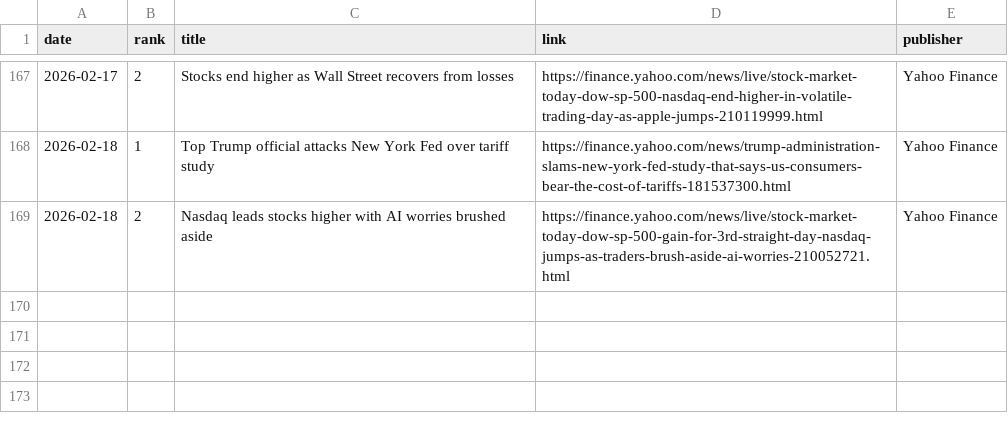
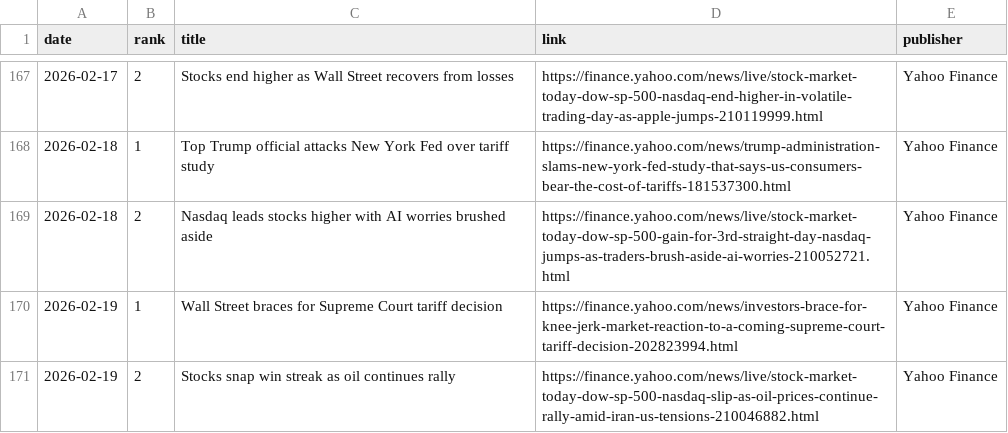
Before and after one commit to JeremyTadlock/DQN-Daily-Returns-Stock-Prediction, a CSV file: docs/news.csv, drawn as a sheet; only a part is shown, gaps mark what is left out; the diff names each change by its address in the sheet, - before the commit and + after, or states it on an @@ line.

```diff
--- a/docs/news.csv
+++ b/docs/news.csv
+row 170: 2026-02-19 | 1 | Wall Street braces for Supreme Court tariff decision | https://finance.yahoo.com/news/investors-brace-for-knee-jerk-market-reaction-to-a-coming-supreme-court-tariff-decision-202823994.html | Yahoo Finance
+row 171: 2026-02-19 | 2 | Stocks snap win streak as oil continues rally | https://finance.yahoo.com/news/live/stock-market-today-dow-sp-500-nasdaq-slip-as-oil-prices-continue-rally-amid-iran-us-tensions-210046882.html | Yahoo Finance
```
Also changed, not shown: docs/history.csv, 1 other file.
